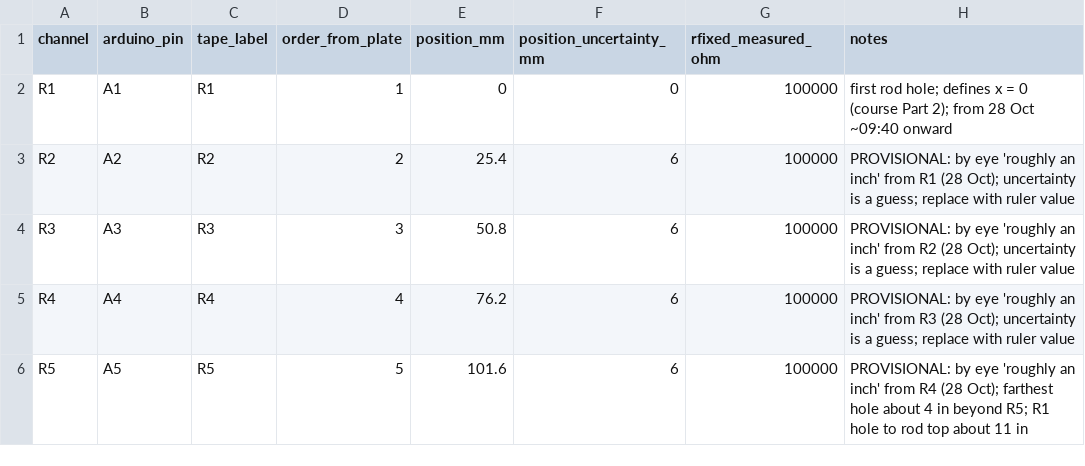
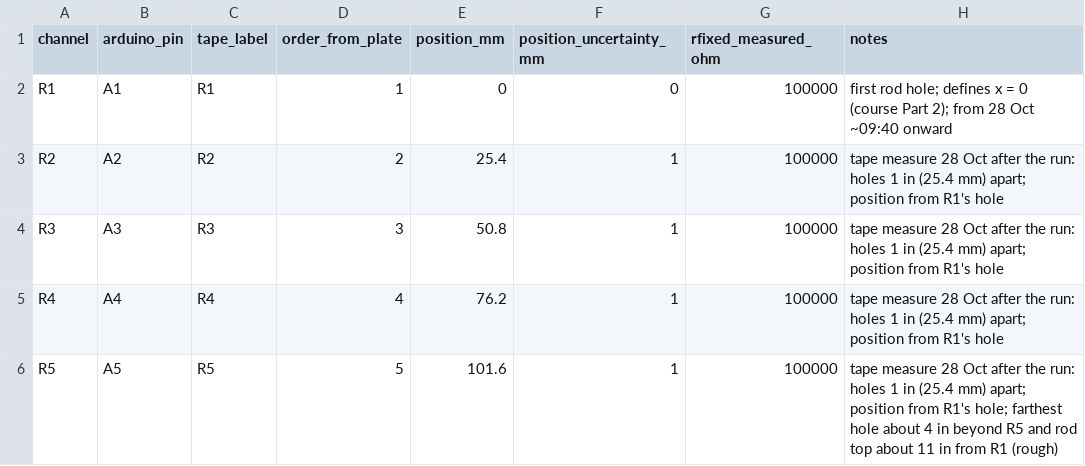
Before and after one commit to kapilnaidu1/phys39-naidu-cohen, a CSV file: data/module_08/sensor_map.csv, drawn as a sheet.

Commit message:
Module 7: measured sensor spacing (1 in, +/-1 mm), fin fit redone

```diff
--- a/data/module_08/sensor_map.csv
+++ b/data/module_08/sensor_map.csv
@@ -2,5 +2,5 @@ channel,arduino_pin,tape_label,order_from_plate,position_mm,position_uncertainty
 R1,A1,R1,1,0,0,100000,first rod hole; defines x = 0 (course Part 2); from 28 Oct ~09:40 onward
-R2,A2,R2,2,25.4,6,100000,PROVISIONAL: by eye 'roughly an inch' from R1 (28 Oct); uncertainty is a guess; replace with ruler value
-R3,A3,R3,3,50.8,6,100000,PROVISIONAL: by eye 'roughly an inch' from R2 (28 Oct); uncertainty is a guess; replace with ruler value
-R4,A4,R4,4,76.2,6,100000,PROVISIONAL: by eye 'roughly an inch' from R3 (28 Oct); uncertainty is a guess; replace with ruler value
-R5,A5,R5,5,101.6,6,100000,PROVISIONAL: by eye 'roughly an inch' from R4 (28 Oct); farthest hole about 4 in beyond R5; R1 hole to rod top about 11 in
+R2,A2,R2,2,25.4,1,100000,tape measure 28 Oct after the run: holes 1 in (25.4 mm) apart; position from R1's hole
+R3,A3,R3,3,50.8,1,100000,tape measure 28 Oct after the run: holes 1 in (25.4 mm) apart; position from R1's hole
+R4,A4,R4,4,76.2,1,100000,tape measure 28 Oct after the run: holes 1 in (25.4 mm) apart; position from R1's hole
+R5,A5,R5,5,101.6,1,100000,tape measure 28 Oct after the run: holes 1 in (25.4 mm) apart; position from R1's hole; farthest hole about 4 in beyond R5 and rod top about 11 in from R1 (rough)
```
Also changed, not shown: data/module_08/fin_profile_rod_run_20261028_092033.csv, 5 other files.
